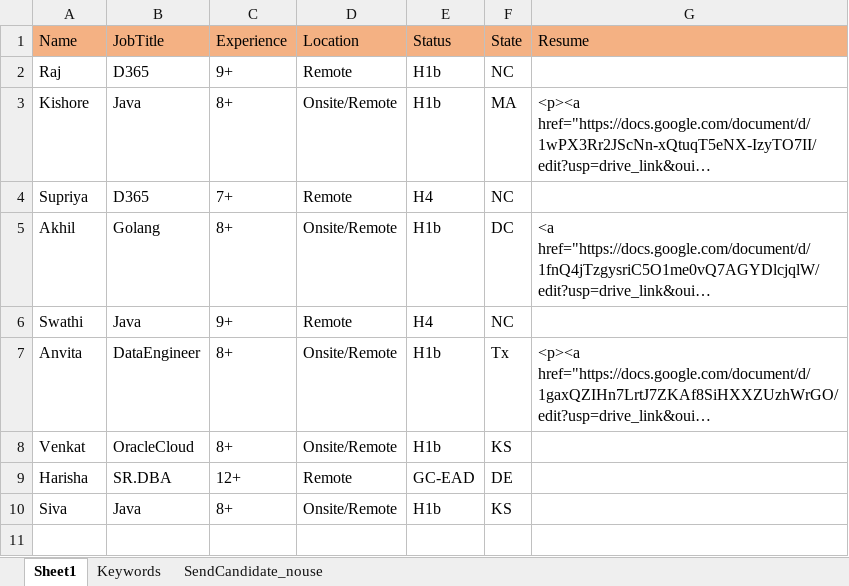
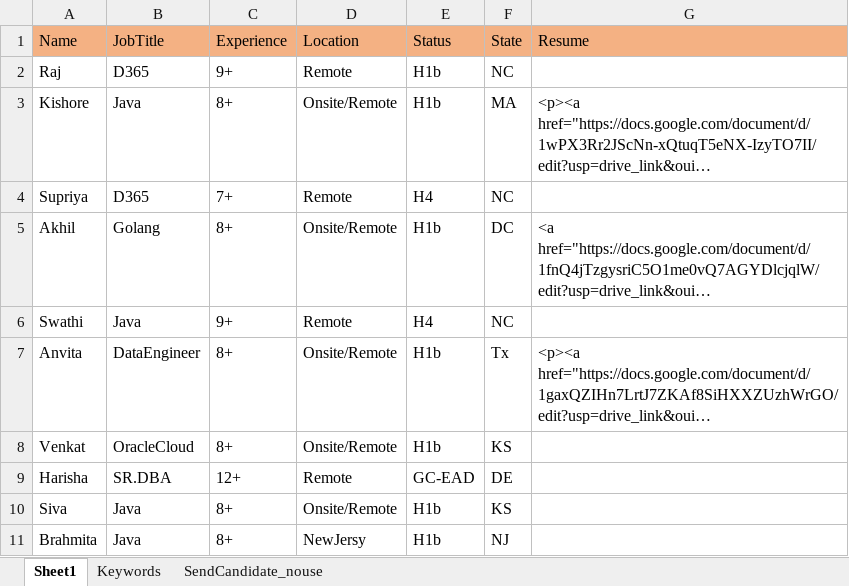
Before and after one commit to somepalliprudhvi/Seafysoft, an Excel workbook: DailyHotList.xlsx, sheet Sheet1, drawn as a sheet; long unchanged cells end in …; values as stored, in another font and other column widths than the file's, no borders; the diff names each change by its address in the sheet, - before the commit and + after, or states it on an @@ line.

```diff
--- a/DailyHotList.xlsx (sheet Sheet1)
+++ b/DailyHotList.xlsx (sheet Sheet1)
+row 11: Brahmita | Java | 8+ | NewJersy | H1b | NJ
```
Also changed, not shown: 1 other file.
